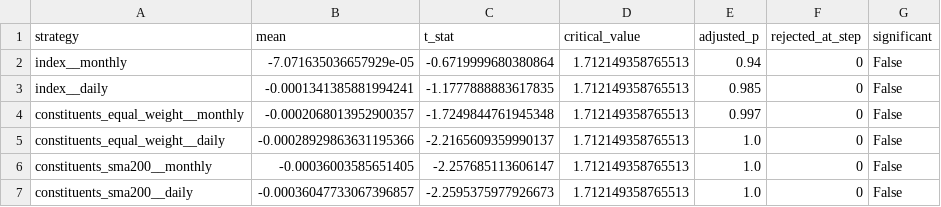
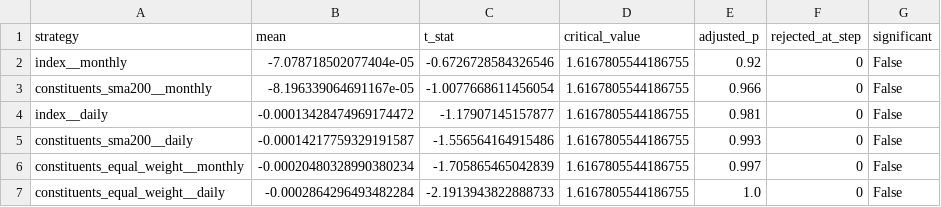
Before and after one commit to Aroesler1/voo-constituent-sma-backtest, a CSV file: reports/vol_managed_romano_wolf_corrected.csv, drawn as a sheet.

```diff
--- a/reports/vol_managed_romano_wolf_corrected.csv
+++ b/reports/vol_managed_romano_wolf_corrected.csv
@@ -1,7 +1,7 @@
 strategy,mean,t_stat,critical_value,adjusted_p,rejected_at_step,significant
-index__monthly,-7.071635036657929e-05,-0.6719999680380864,1.712149358765513,0.94,0,False
-index__daily,-0.0001341385881994241,-1.1777888883617835,1.712149358765513,0.985,0,False
-constituents_equal_weight__monthly,-0.0002068013952900357,-1.7249844761945348,1.712149358765513,0.997,0,False
-constituents_equal_weight__daily,-0.00028929863631195366,-2.2165609359990137,1.712149358765513,1.0,0,False
-constituents_sma200__monthly,-0.00036003585651405,-2.257685113606147,1.712149358765513,1.0,0,False
-constituents_sma200__daily,-0.00036047733067396857,-2.2595375977926673,1.712149358765513,1.0,0,False
+index__monthly,-7.078718502077404e-05,-0.6726728584326546,1.6167805544186755,0.92,0,False
+constituents_sma200__monthly,-8.196339064691167e-05,-1.0077668611456054,1.6167805544186755,0.966,0,False
+index__daily,-0.00013428474969174472,-1.17907145157877,1.6167805544186755,0.981,0,False
+constituents_sma200__daily,-0.00014217759329191587,-1.556564164915486,1.6167805544186755,0.993,0,False
+constituents_equal_weight__monthly,-0.00020480328990380234,-1.705865465042839,1.6167805544186755,0.997,0,False
+constituents_equal_weight__daily,-0.0002864296493482284,-2.1913943822888733,1.6167805544186755,1.0,0,False
```
Also changed, not shown: reports/tape_comparison_corrected.csv, reports/tape_return_differences_corrected.csv, 52 other files.
